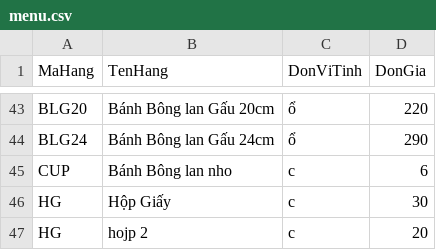
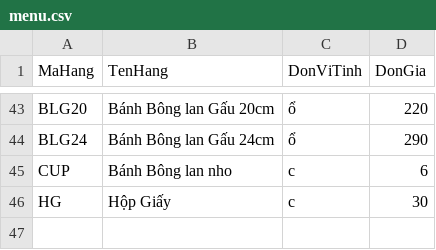
Before and after one commit to bepnhamenic/bepnhamenic.github.io, a CSV file: menu/menu.csv, drawn as a sheet; only a part is shown, gaps mark what is left out.

Commit message:
Sửa menu

```diff
--- a/menu/menu.csv
+++ b/menu/menu.csv
@@ -46,2 +46 @@ CUP,Bánh Bông lan nho,c,6
 HG,Hộp Giấy,c,30
-HG,hojp 2,c,20
```
